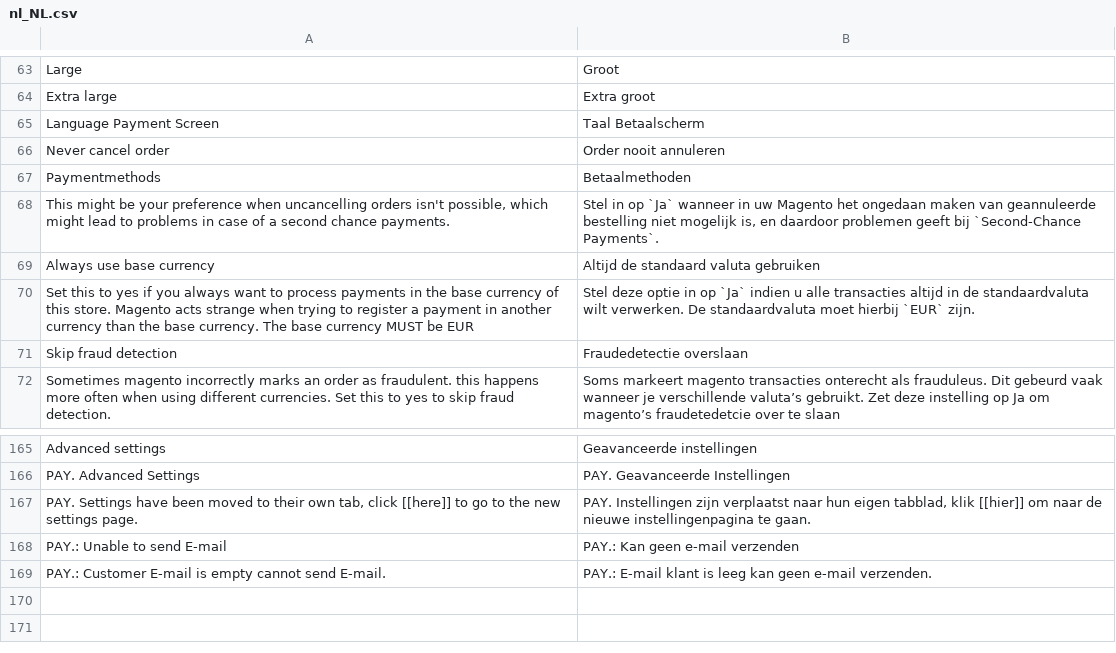
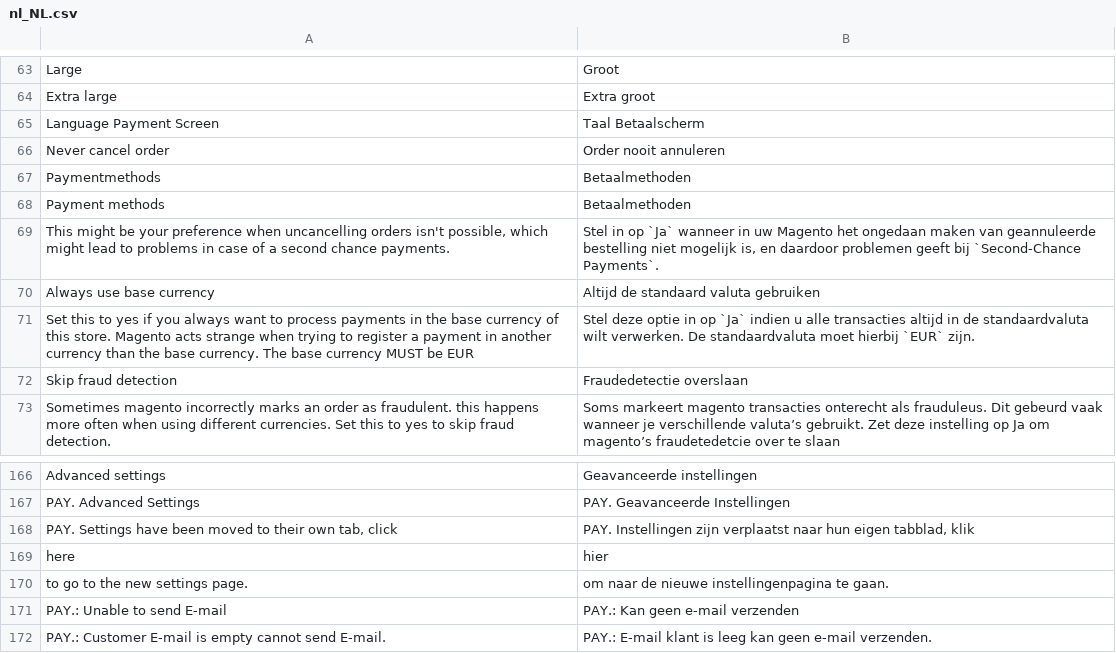
Before and after one commit to paynl/magento2-plugin, a CSV file: i18n/nl_NL.csv, drawn as a sheet; only a part is shown, gaps mark what is left out; removed rows and columns are numbered as before the commit, all else as after; the diff names each change by its address in the sheet, - before the commit and + after, or states it on an @@ line.

Commit message:
Alphabetized Payment methods

```diff
--- a/i18n/nl_NL.csv
+++ b/i18n/nl_NL.csv
+row 68: Payment methods | Betaalmethoden
-row 167: PAY. Settings have been moved to their own tab, click [[here]] to go to the new settings page. | PAY. Instellingen zijn verplaatst naar hun eigen tabblad, klik [[hier]] om naar de nieuwe instellingenpagina te gaan.
+row 168: PAY. Settings have been moved to their own tab, click | PAY. Instellingen zijn verplaatst naar hun eigen tabblad, klik
+row 169: here | hier
+row 170: to go to the new settings page. | om naar de nieuwe instellingenpagina te gaan.
```
Also changed, not shown: 57 other files.
